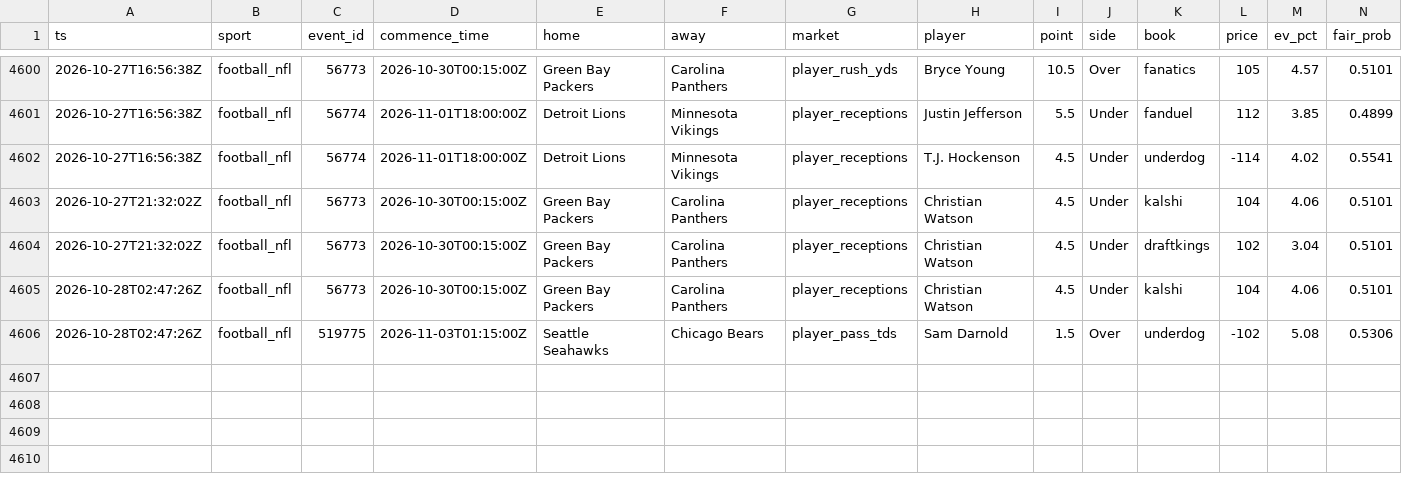
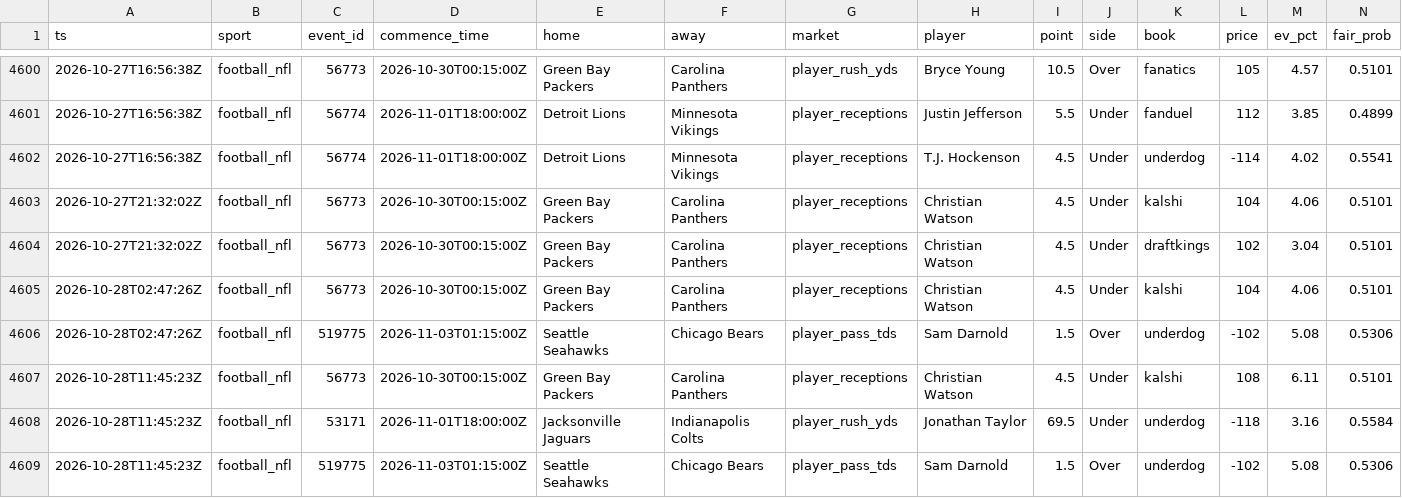
Before and after one commit to zilverest/prop-lab, a CSV file: data/candidates.csv, drawn as a sheet; only a part is shown, gaps mark what is left out; rows hold the shown columns only; the diff names each change by its address in the sheet, - before the commit and + after, or states it on an @@ line.

```diff
--- a/data/candidates.csv
+++ b/data/candidates.csv
+row 4607: 2026-10-28T11:45:23Z | football_nfl | 56773 | 2026-10-30T00:15:00Z | Green Bay Packers | Carolina Panthers | player_receptions | Christian Watson | 4.5 | Under | kalshi | 108 | 6.11 | 0.5101
+row 4608: 2026-10-28T11:45:23Z | football_nfl | 53171 | 2026-11-01T18:00:00Z | Jacksonville Jaguars | Indianapolis Colts | player_rush_yds | Jonathan Taylor | 69.5 | Under | underdog | -118 | 3.16 | 0.5584
+row 4609: 2026-10-28T11:45:23Z | football_nfl | 519775 | 2026-11-03T01:15:00Z | Seattle Seahawks | Chicago Bears | player_pass_tds | Sam Darnold | 1.5 | Over | underdog | -102 | 5.08 | 0.5306
```
Also changed, not shown: data/pipeline_health.csv, data/shadow_snapshots.csv, 4 other files.
